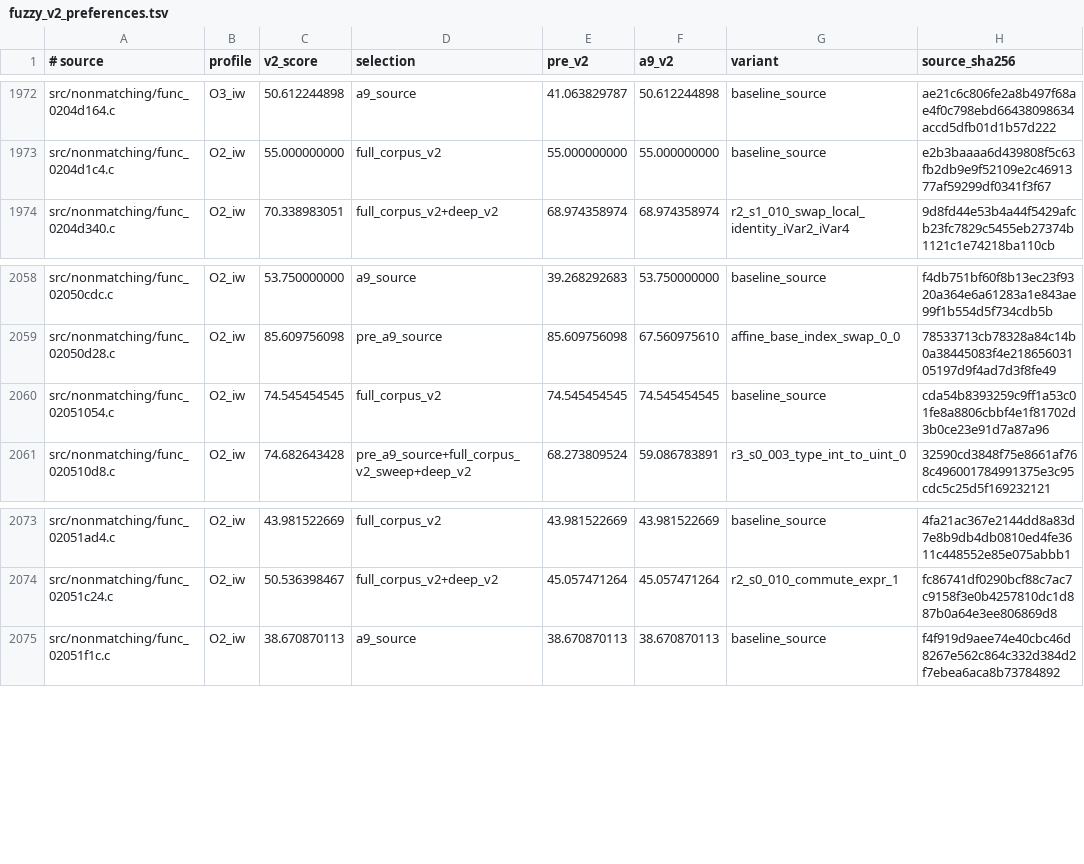
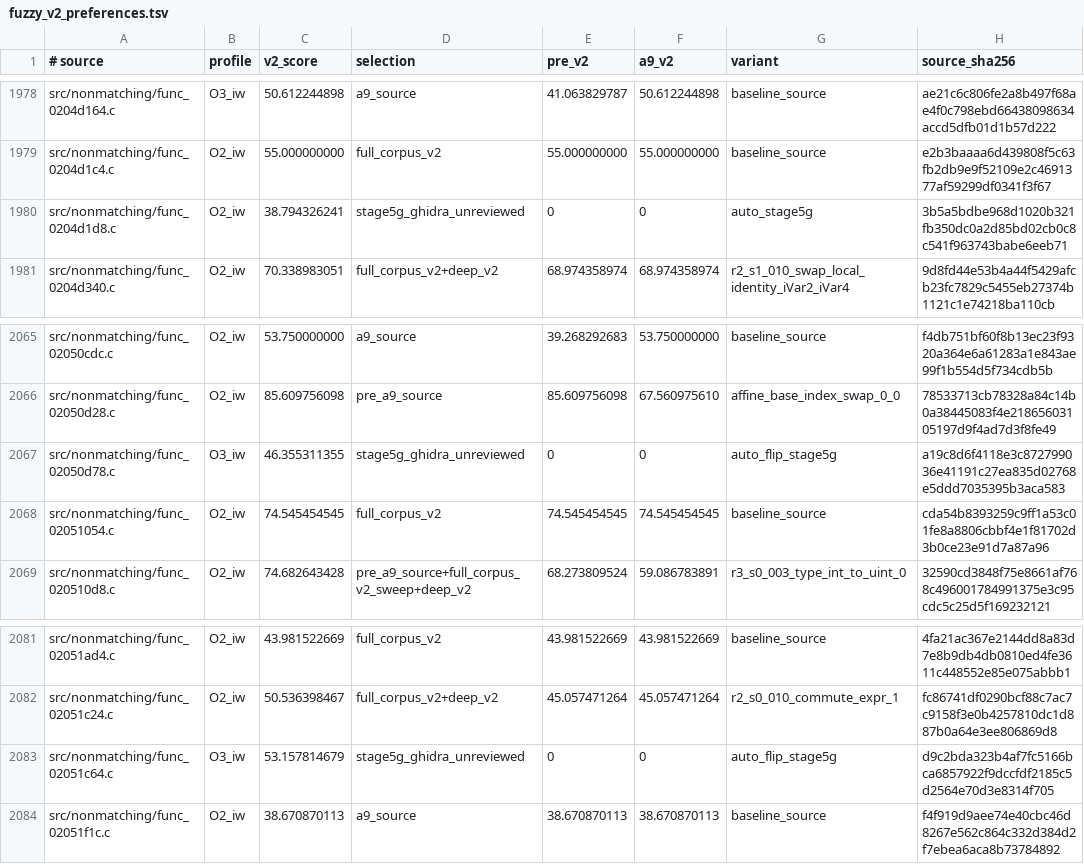
Before and after one commit to dothacktranslate/okamiden-decomp, a TSV file: config/arm9/fuzzy_v2_preferences.tsv, drawn as a sheet; only a part is shown, gaps mark what is left out; the diff covers the shown part only; the diff names each change by its address in the sheet, - before the commit and + after, or states it on an @@ line.

```diff
--- a/config/arm9/fuzzy_v2_preferences.tsv
+++ b/config/arm9/fuzzy_v2_preferences.tsv
+row 1980: src/nonmatching/func_0204d1d8.c | O2_iw | 38.794326241 | stage5g_ghidra_unreviewed | 0 | 0 | auto_stage5g | 3b5a5bdbe968d1020b321fb350dc0a2d85bd02cb0c8c541f963743babe6eeb71
+row 2067: src/nonmatching/func_02050d78.c | O3_iw | 46.355311355 | stage5g_ghidra_unreviewed | 0 | 0 | auto_flip_stage5g | a19c8d6f4118e3c872799036e41191c27ea835d02768e5ddd7035395b3aca583
+row 2083: src/nonmatching/func_02051c64.c | O3_iw | 53.157814679 | stage5g_ghidra_unreviewed | 0 | 0 | auto_flip_stage5g | d9c2bda323b4af7fc5166bca6857922f9dccfdf2185c5d2564e70d3e8314f705
```
Also changed, not shown: 6 added rows elsewhere in this file, 9 other files.
